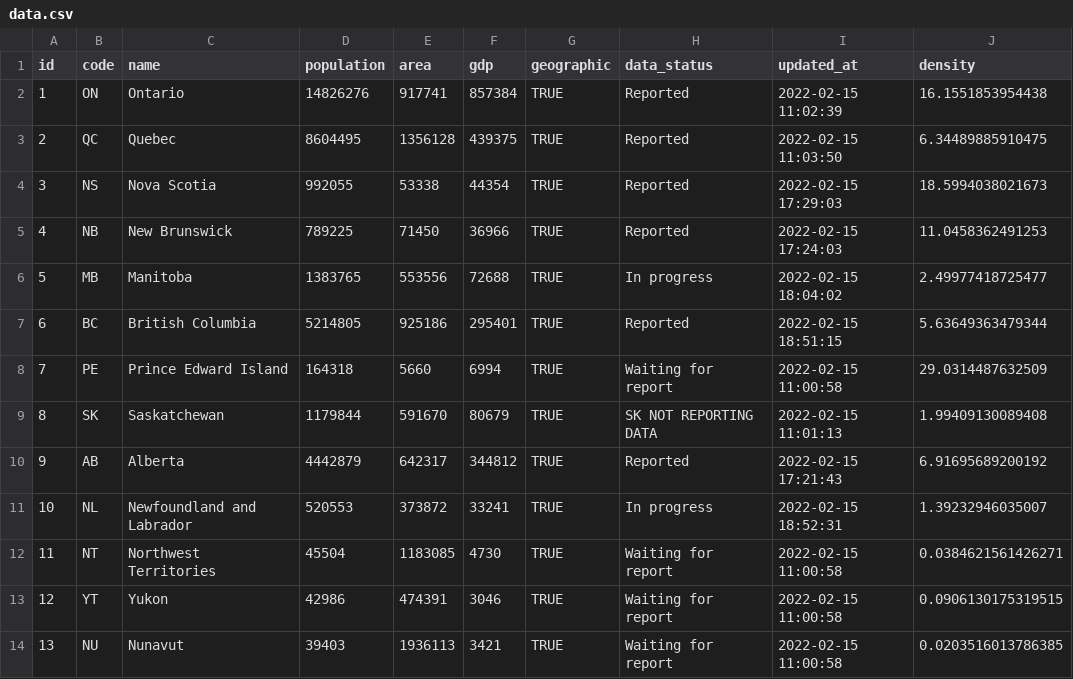
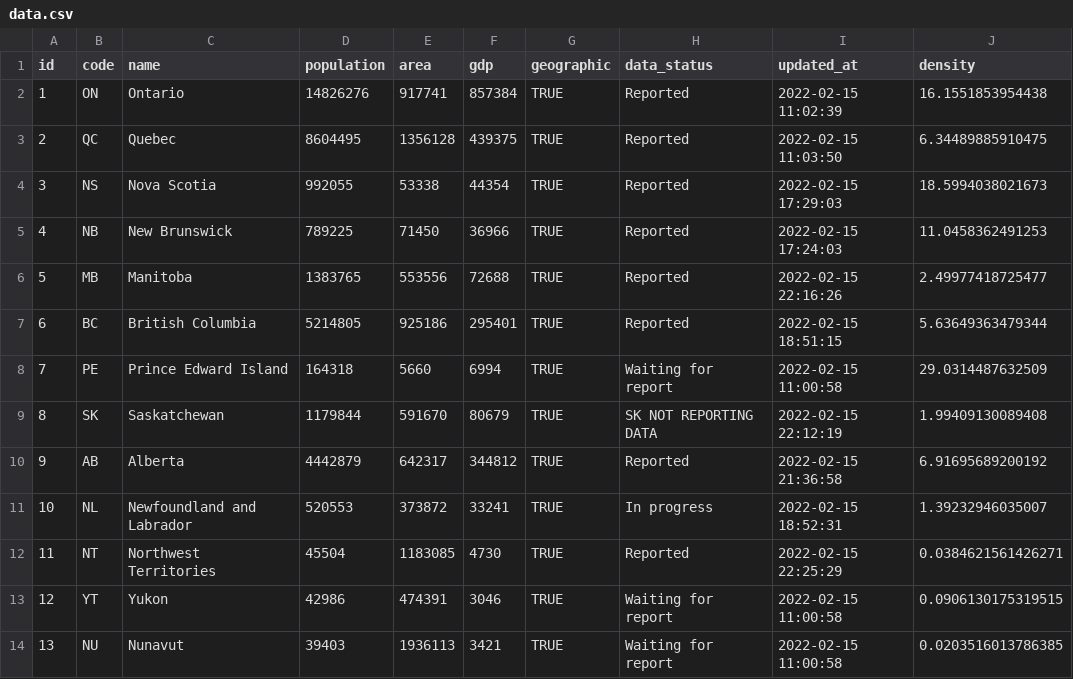
Before and after one commit to taylordunn/canadacoviddata, a CSV file: data-raw/provinces/data.csv, drawn as a sheet.

```diff
--- a/data-raw/provinces/data.csv
+++ b/data-raw/provinces/data.csv
@@ -5,9 +5,9 @@
 4,"NB","New Brunswick",789225,71450,36966,TRUE,"Reported","2022-02-15 17:24:03",11.0458362491253
-5,"MB","Manitoba",1383765,553556,72688,TRUE,"In progress","2022-02-15 18:04:02",2.49977418725477
+5,"MB","Manitoba",1383765,553556,72688,TRUE,"Reported","2022-02-15 22:16:26",2.49977418725477
 6,"BC","British Columbia",5214805,925186,295401,TRUE,"Reported","2022-02-15 18:51:15",5.63649363479344
 7,"PE","Prince Edward Island",164318,5660,6994,TRUE,"Waiting for report","2022-02-15 11:00:58",29.0314487632509
-8,"SK","Saskatchewan",1179844,591670,80679,TRUE,"SK NOT REPORTING DATA","2022-02-15 11:01:13",1.99409130089408
-9,"AB","Alberta",4442879,642317,344812,TRUE,"Reported","2022-02-15 17:21:43",6.91695689200192
+8,"SK","Saskatchewan",1179844,591670,80679,TRUE,"SK NOT REPORTING DATA","2022-02-15 22:12:19",1.99409130089408
+9,"AB","Alberta",4442879,642317,344812,TRUE,"Reported","2022-02-15 21:36:58",6.91695689200192
 10,"NL","Newfoundland and Labrador",520553,373872,33241,TRUE,"In progress","2022-02-15 18:52:31",1.39232946035007
-11,"NT","Northwest Territories",45504,1183085,4730,TRUE,"Waiting for report","2022-02-15 11:00:58",0.0384621561426271
+11,"NT","Northwest Territories",45504,1183085,4730,TRUE,"Reported","2022-02-15 22:25:29",0.0384621561426271
 12,"YT","Yukon",42986,474391,3046,TRUE,"Waiting for report","2022-02-15 11:00:58",0.0906130175319515
```
Also changed, not shown: 1 other file.
